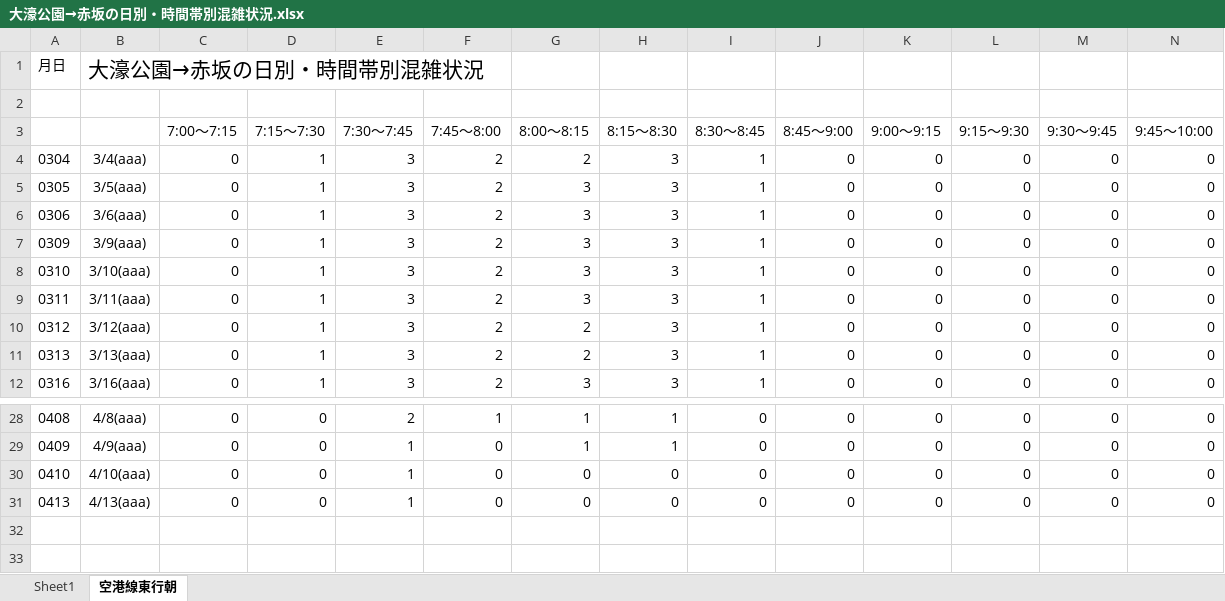
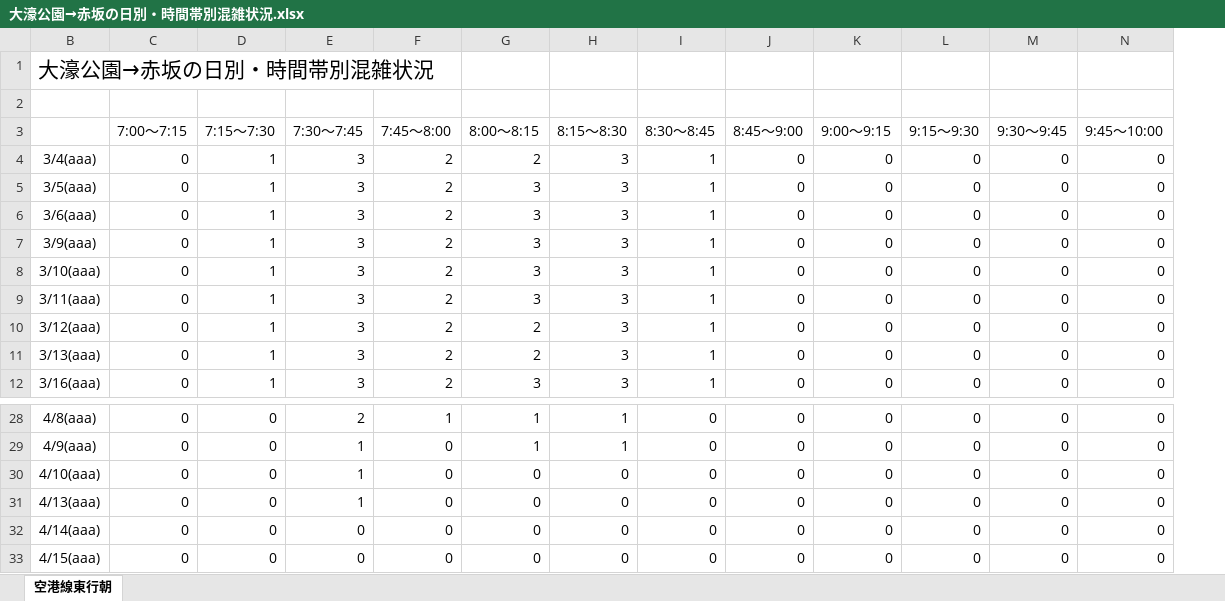
Before and after one commit to kuwayamamasayuki/konzatsu, an Excel workbook: 活用例/大濠公園→赤坂の日別・時間帯別混雑状況.xlsx, sheet 空港線東行朝, drawn as a sheet; only a part is shown, gaps mark what is left out; values as stored, in another font and other column widths than the file's, no borders; conditional formats not drawn; removed rows and columns are numbered as before the commit, all else as after; the diff names each change by its address in the sheet, - before the commit and + after, or states it on an @@ line.

```diff
--- a/活用例/大濠公園→赤坂の日別・時間帯別混雑状況.xlsx (sheet 空港線東行朝)
+++ b/活用例/大濠公園→赤坂の日別・時間帯別混雑状況.xlsx (sheet 空港線東行朝)
-sheet tab: Sheet1
@@ column A hidden, rows 1-12: 月日 |  |  | 0304 | 0305 | 0306 | 0309 | 0310 | 0311 | 0312 | 0313 | 0316; rows 28-31: 0408 | 0409 | 0410 | 0413 @@
+row 32: 4/14(aaa) | 0 | 0 | 0 | 0 | 0 | 0 | 0 | 0 | 0 | 0 | 0 | 0
+row 33: 4/15(aaa) | 0 | 0 | 0 | 0 | 0 | 0 | 0 | 0 | 0 | 0 | 0 | 0
```
Also changed, not shown: hidden cells, 活用例/空港線東行朝の日別・時間帯別混雑状況.xlsx, 3 other files.
